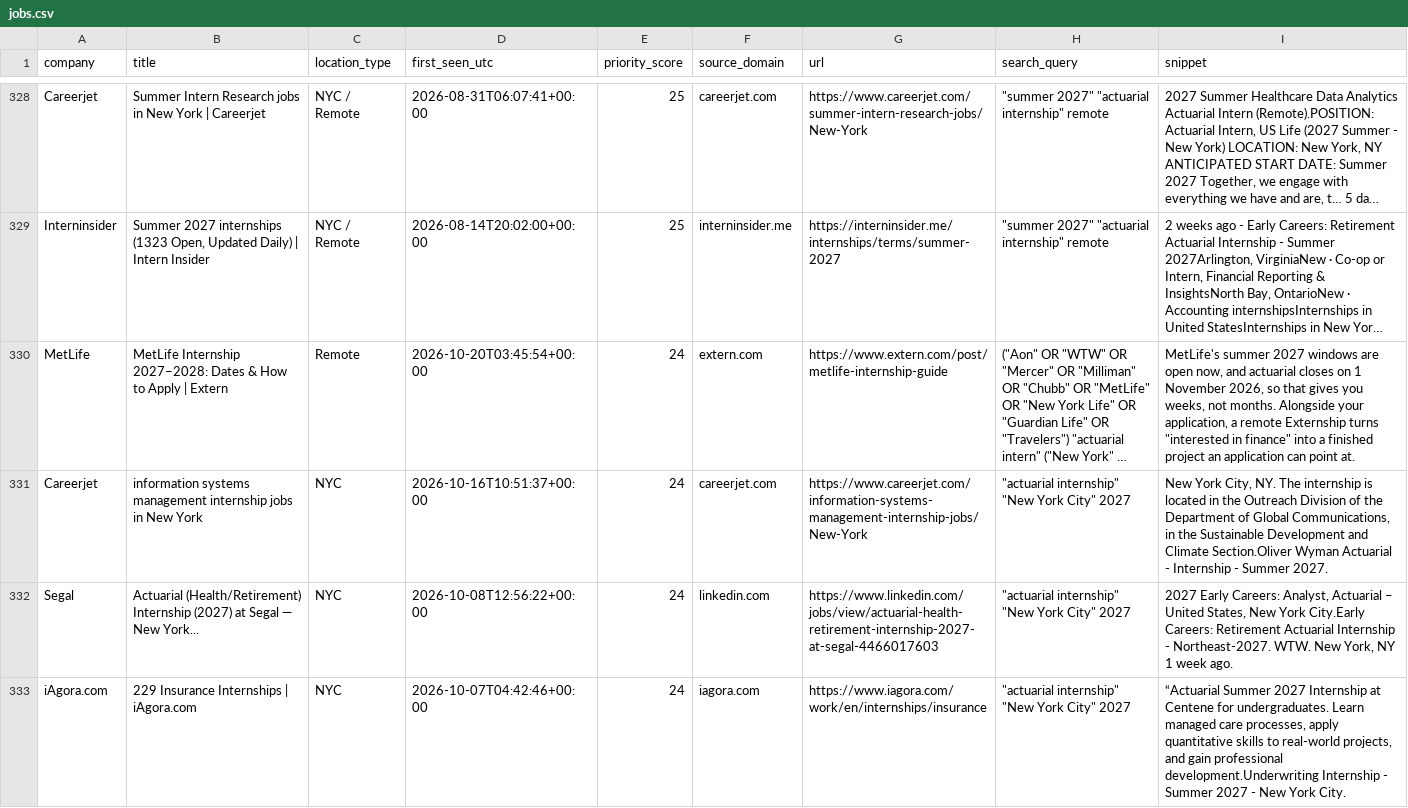
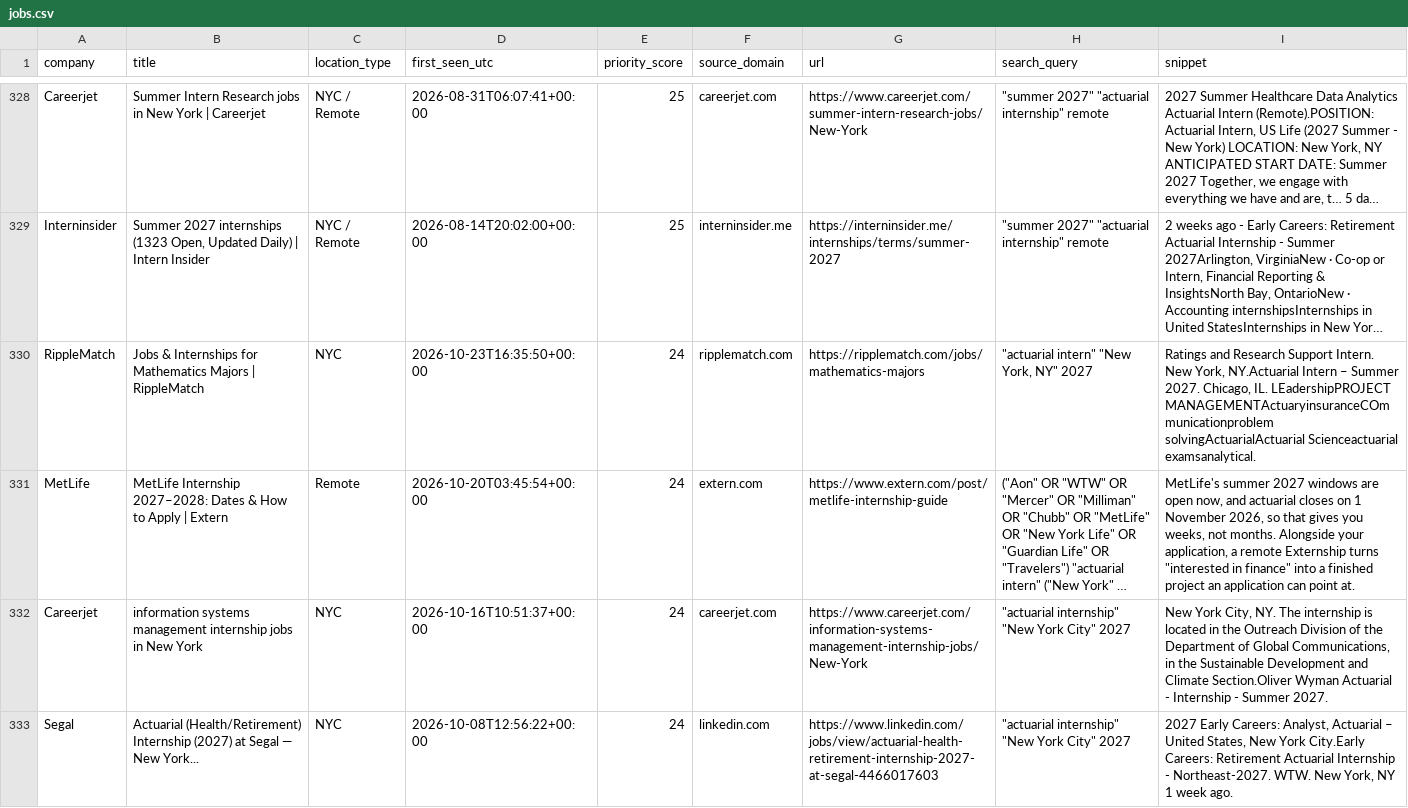
Before and after one commit to nycityeiles-creator/actuarial-internship-finder, a CSV file: jobs.csv, drawn as a sheet; only a part is shown, gaps mark what is left out; the shorter side is filled out with more unchanged rows; long unchanged cells end in …; the diff names each change by its address in the sheet, - before the commit and + after, or states it on an @@ line.

```diff
--- a/jobs.csv
+++ b/jobs.csv
+row 330: RippleMatch | Jobs & Internships for Mathematics Majors | RippleMatch | NYC | 2026-10-23T16:35:50+00:00 | 24 | ripplematch.com | https://ripplematch.com/jobs/mathematics-majors | "actuarial intern" "New York, NY" 2027 | Ratings and Research Support Intern. New York, NY.Actuarial Intern – Summer 2027. Chicago, IL. LEadershipPROJECT MANAGEMENTActuaryinsuranceCOmmunicationproblem solvingActuarialActuarial Scienceactuarial examsanalytical.
```
